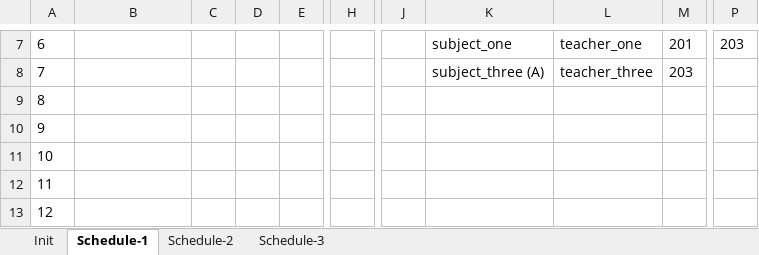
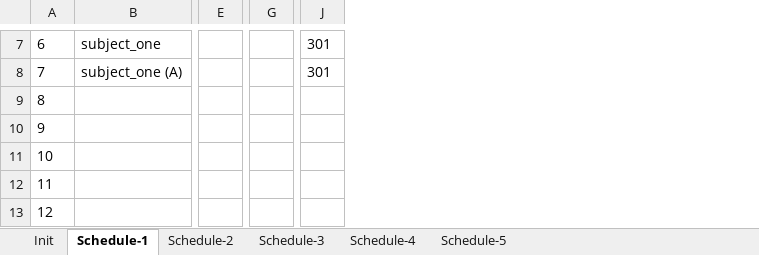
Before and after one commit to number571/schedule-generator, an Excel workbook: output/schedule.xlsx, sheet Schedule-1, drawn as a sheet; only a part is shown, gaps mark what is left out; values as stored, in another font and other column widths than the file's, no borders; removed rows and columns are numbered as before the commit, all else as after; the diff covers the shown part only; the diff names each change by its address in the sheet, - before the commit and + after, or states it on an @@ line.

```diff
--- a/output/schedule.xlsx (sheet Schedule-1)
+++ b/output/schedule.xlsx (sheet Schedule-1)
+sheet tab: Schedule-4
+sheet tab: Schedule-5
-column C, empty
-column D, empty
-column E, empty
-column H, empty
+column E, empty
-column J, empty
-column K, rows 7-8: subject_one | subject_three (A)
-column L, rows 7-8: teacher_one | teacher_three
-column M, rows 7-8: 201 | 203
+column G, empty
-column P, row 7: 203
+column J, rows 7-8: 301 | 301
-B7: (empty)
+B7: subject_one
-B8: (empty)
+B8: subject_one (A)
```
Also changed, not shown: 26 edited cells and merged cells elsewhere in this sheet, sheet Schedule-3, sheet Schedule-2, 7 other files.
